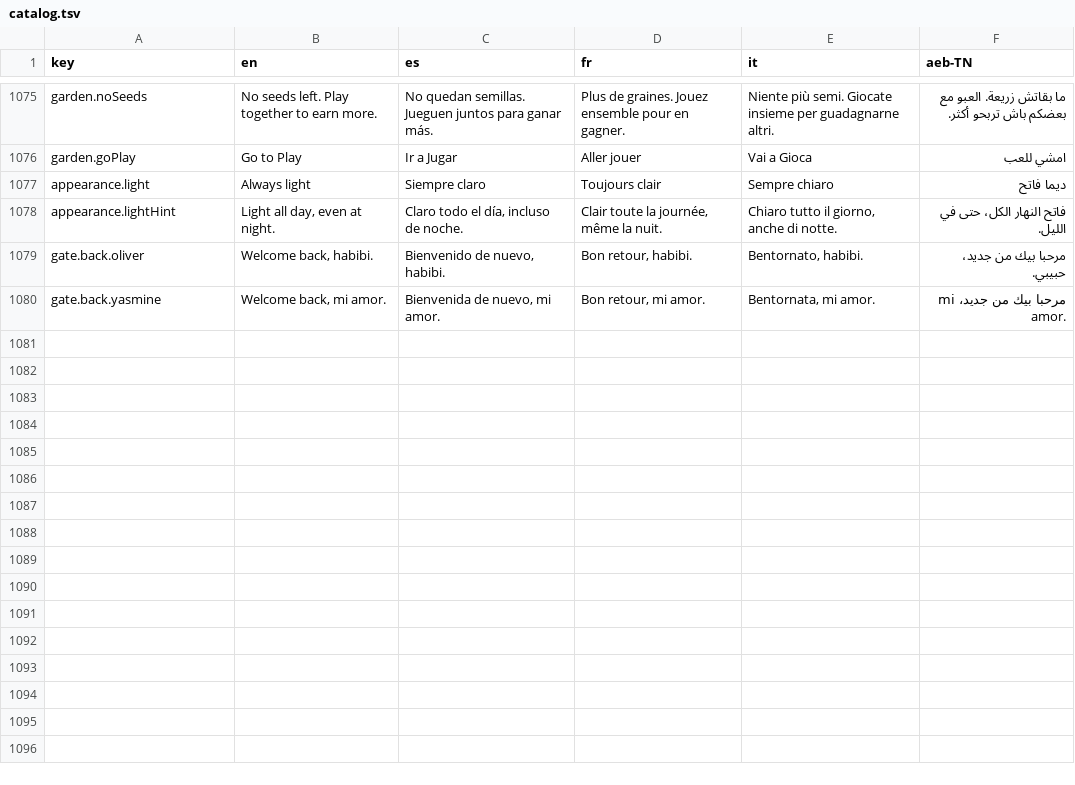
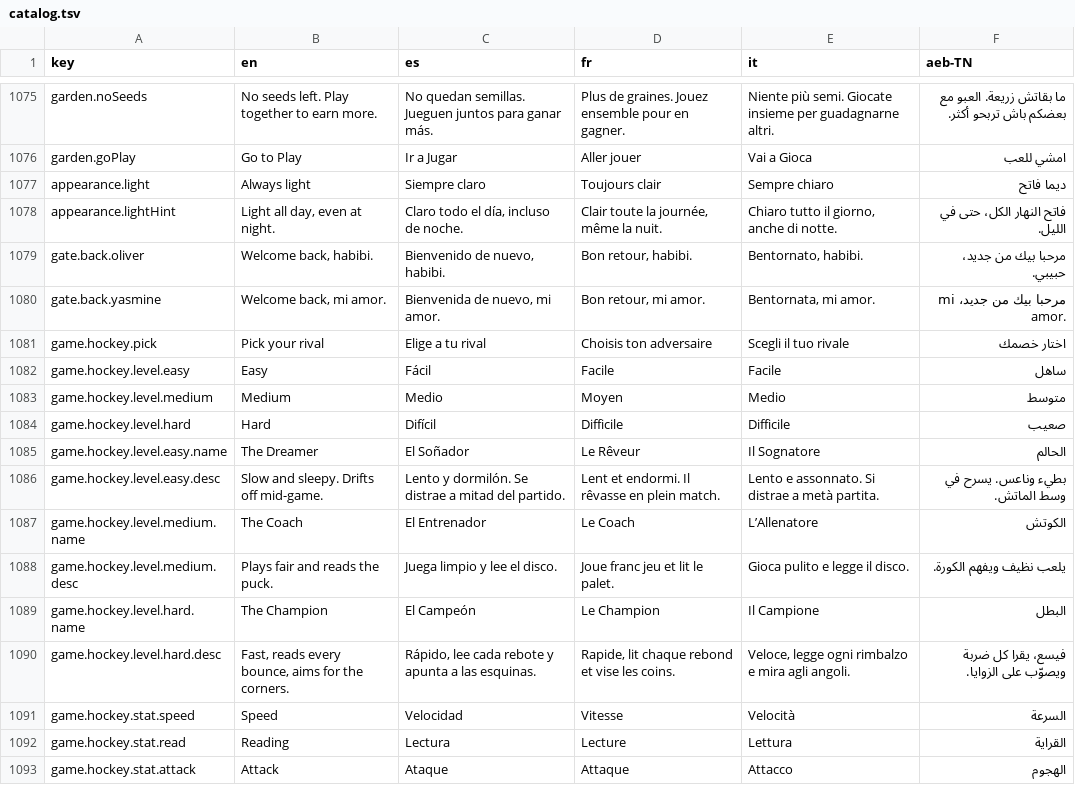
Before and after one commit to Olivv14/yasmine-garden, a TSV file: experience/catalog.tsv, drawn as a sheet; only a part is shown, gaps mark what is left out.

```diff
--- a/experience/catalog.tsv
+++ b/experience/catalog.tsv
@@ -1080 +1080,14 @@ gate.back.oliver	Welcome back, habibi.	Bienvenido de nuevo, habibi.	Bon retour,
 gate.back.yasmine	Welcome back, mi amor.	Bienvenida de nuevo, mi amor.	Bon retour, mi amor.	Bentornata, mi amor.	مرحبا بيك من جديد، mi amor.
+game.hockey.pick	Pick your rival	Elige a tu rival	Choisis ton adversaire	Scegli il tuo rivale	اختار خصمك
+game.hockey.level.easy	Easy	Fácil	Facile	Facile	ساهل
+game.hockey.level.medium	Medium	Medio	Moyen	Medio	متوسط
+game.hockey.level.hard	Hard	Difícil	Difficile	Difficile	صعيب
+game.hockey.level.easy.name	The Dreamer	El Soñador	Le Rêveur	Il Sognatore	الحالم
+game.hockey.level.easy.desc	Slow and sleepy. Drifts off mid-game.	Lento y dormilón. Se distrae a mitad del partido.	Lent et endormi. Il rêvasse en plein match.	Lento e assonnato. Si distrae a metà partita.	بطيء وناعس. يسرح في وسط الماتش.
+game.hockey.level.medium.name	The Coach	El Entrenador	Le Coach	L’Allenatore	الكوتش
+game.hockey.level.medium.desc	Plays fair and reads the puck.	Juega limpio y lee el disco.	Joue franc jeu et lit le palet.	Gioca pulito e legge il disco.	يلعب نظيف ويفهم الكورة.
+game.hockey.level.hard.name	The Champion	El Campeón	Le Champion	Il Campione	البطل
+game.hockey.level.hard.desc	Fast, reads every bounce, aims for the corners.	Rápido, lee cada rebote y apunta a las esquinas.	Rapide, lit chaque rebond et vise les coins.	Veloce, legge ogni rimbalzo e mira agli angoli.	فيسع، يقرا كل ضربة ويصوّب على الزوايا.
+game.hockey.stat.speed	Speed	Velocidad	Vitesse	Velocità	السرعة
+game.hockey.stat.read	Reading	Lectura	Lecture	Lettura	القراية
+game.hockey.stat.attack	Attack	Ataque	Attaque	Attacco	الهجوم
```
Also changed, not shown: 12 other files.
